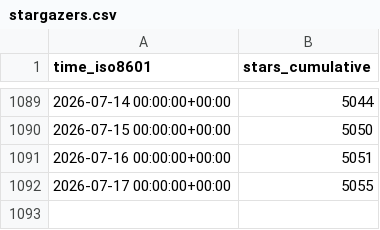
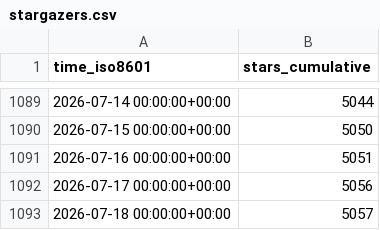
Before and after one commit to mathesar-foundation/mathesar, a CSV file: mathesar-foundation/mathesar/ghrs-data/stargazers.csv, drawn as a sheet; only a part is shown, gaps mark what is left out.

```diff
--- a/mathesar-foundation/mathesar/ghrs-data/stargazers.csv
+++ b/mathesar-foundation/mathesar/ghrs-data/stargazers.csv
@@ -1091,2 +1091,3 @@ time_iso8601,stars_cumulative
 2026-07-16 00:00:00+00:00,5051
-2026-07-17 00:00:00+00:00,5055
+2026-07-17 00:00:00+00:00,5056
+2026-07-18 00:00:00+00:00,5057
```
